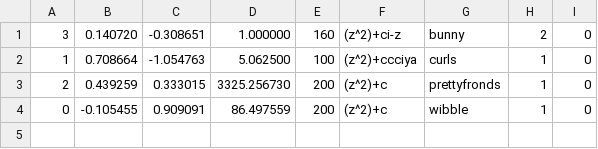
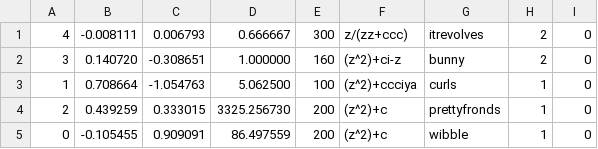
Before and after one commit to JkyProgrammer/HyperFractal, a CSV file: FractalSavedStates_configs.csv, drawn as a sheet; the diff names each change by its address in the sheet, - before the commit and + after, or states it on an @@ line.

```diff
--- a/FractalSavedStates_configs.csv
+++ b/FractalSavedStates_configs.csv
+row 1: 4 | -0.008111 | 0.006793 | 0.666667 | 300 | z/(zz+ccc) | itrevolves | 2 | 0
```
Also changed, not shown: 22 other files.
